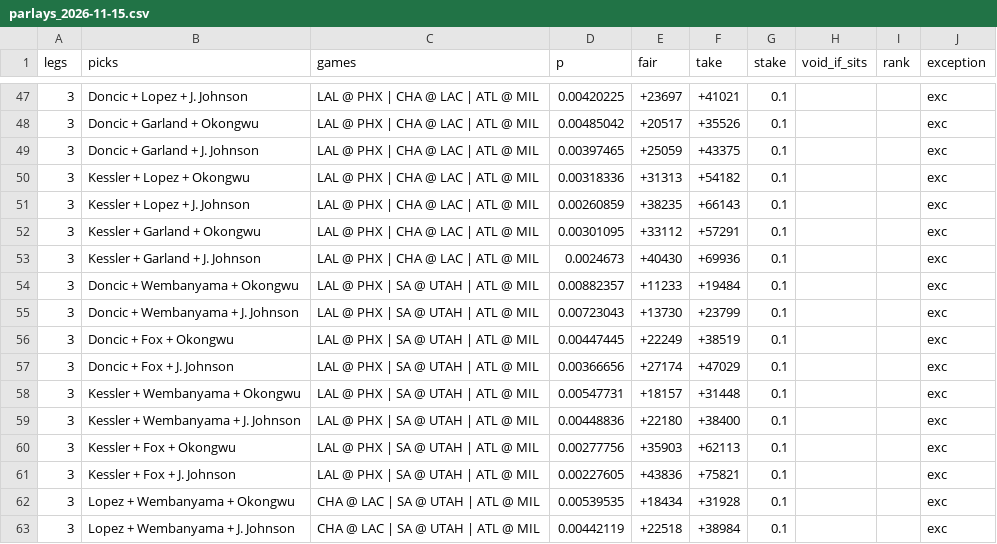
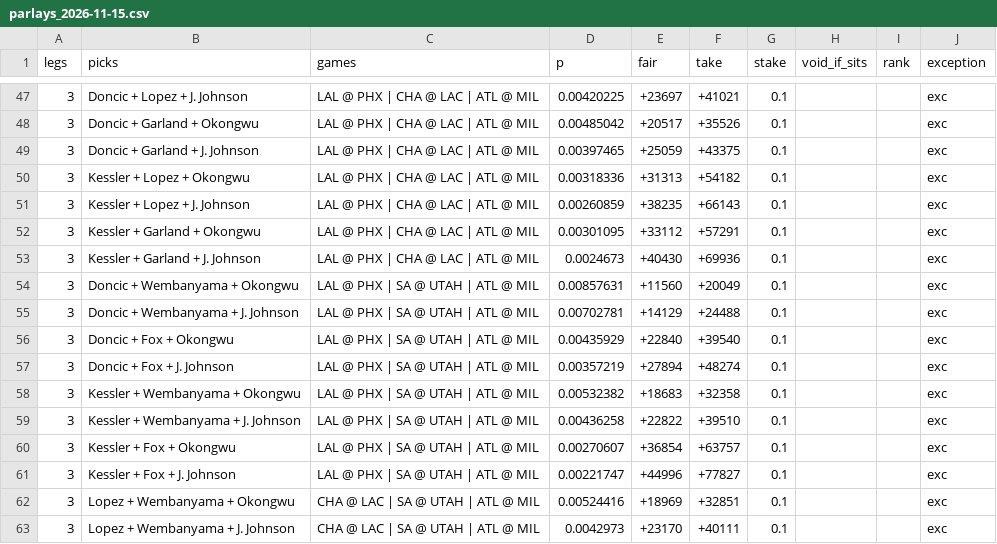
Before and after one commit to babybro652-cmd/Defined-Risk-Trading, a CSV file: analysis/nba/out/parlays_2026-11-15.csv, drawn as a sheet; only a part is shown, gaps mark what is left out; the diff covers the shown part only.

```diff
--- a/analysis/nba/out/parlays_2026-11-15.csv
+++ b/analysis/nba/out/parlays_2026-11-15.csv
@@ -53,11 +53,11 @@ legs,picks,games,p,fair,take,stake,void_if_sits,rank,exception
 3,Kessler + Garland + J. Johnson,LAL @ PHX | CHA @ LAC | ATL @ MIL,0.0024673,+40430,+69936,0.1,,,exc
-3,Doncic + Wembanyama + Okongwu,LAL @ PHX | SA @ UTAH | ATL @ MIL,0.00882357,+11233,+19484,0.1,,,exc
-3,Doncic + Wembanyama + J. Johnson,LAL @ PHX | SA @ UTAH | ATL @ MIL,0.00723043,+13730,+23799,0.1,,,exc
-3,Doncic + Fox + Okongwu,LAL @ PHX | SA @ UTAH | ATL @ MIL,0.00447445,+22249,+38519,0.1,,,exc
-3,Doncic + Fox + J. Johnson,LAL @ PHX | SA @ UTAH | ATL @ MIL,0.00366656,+27174,+47029,0.1,,,exc
-3,Kessler + Wembanyama + Okongwu,LAL @ PHX | SA @ UTAH | ATL @ MIL,0.00547731,+18157,+31448,0.1,,,exc
-3,Kessler + Wembanyama + J. Johnson,LAL @ PHX | SA @ UTAH | ATL @ MIL,0.00448836,+22180,+38400,0.1,,,exc
-3,Kessler + Fox + Okongwu,LAL @ PHX | SA @ UTAH | ATL @ MIL,0.00277756,+35903,+62113,0.1,,,exc
-3,Kessler + Fox + J. Johnson,LAL @ PHX | SA @ UTAH | ATL @ MIL,0.00227605,+43836,+75821,0.1,,,exc
-3,Lopez + Wembanyama + Okongwu,CHA @ LAC | SA @ UTAH | ATL @ MIL,0.00539535,+18434,+31928,0.1,,,exc
-3,Lopez + Wembanyama + J. Johnson,CHA @ LAC | SA @ UTAH | ATL @ MIL,0.00442119,+22518,+38984,0.1,,,exc
+3,Doncic + Wembanyama + Okongwu,LAL @ PHX | SA @ UTAH | ATL @ MIL,0.00857631,+11560,+20049,0.1,,,exc
+3,Doncic + Wembanyama + J. Johnson,LAL @ PHX | SA @ UTAH | ATL @ MIL,0.00702781,+14129,+24488,0.1,,,exc
+3,Doncic + Fox + Okongwu,LAL @ PHX | SA @ UTAH | ATL @ MIL,0.00435929,+22840,+39540,0.1,,,exc
+3,Doncic + Fox + J. Johnson,LAL @ PHX | SA @ UTAH | ATL @ MIL,0.00357219,+27894,+48274,0.1,,,exc
+3,Kessler + Wembanyama + Okongwu,LAL @ PHX | SA @ UTAH | ATL @ MIL,0.00532382,+18683,+32358,0.1,,,exc
+3,Kessler + Wembanyama + J. Johnson,LAL @ PHX | SA @ UTAH | ATL @ MIL,0.00436258,+22822,+39510,0.1,,,exc
+3,Kessler + Fox + Okongwu,LAL @ PHX | SA @ UTAH | ATL @ MIL,0.00270607,+36854,+63757,0.1,,,exc
+3,Kessler + Fox + J. Johnson,LAL @ PHX | SA @ UTAH | ATL @ MIL,0.00221747,+44996,+77827,0.1,,,exc
+3,Lopez + Wembanyama + Okongwu,CHA @ LAC | SA @ UTAH | ATL @ MIL,0.00524416,+18969,+32851,0.1,,,exc
+3,Lopez + Wembanyama + J. Johnson,CHA @ LAC | SA @ UTAH | ATL @ MIL,0.0042973,+23170,+40111,0.1,,,exc
```
Also changed, not shown: 135 edited cells elsewhere in this file, analysis/nba/out/cheatsheet/fbsheet_log.csv, analysis/nba/out/cheatsheet/tipproj_log.csv, 26 other files.
